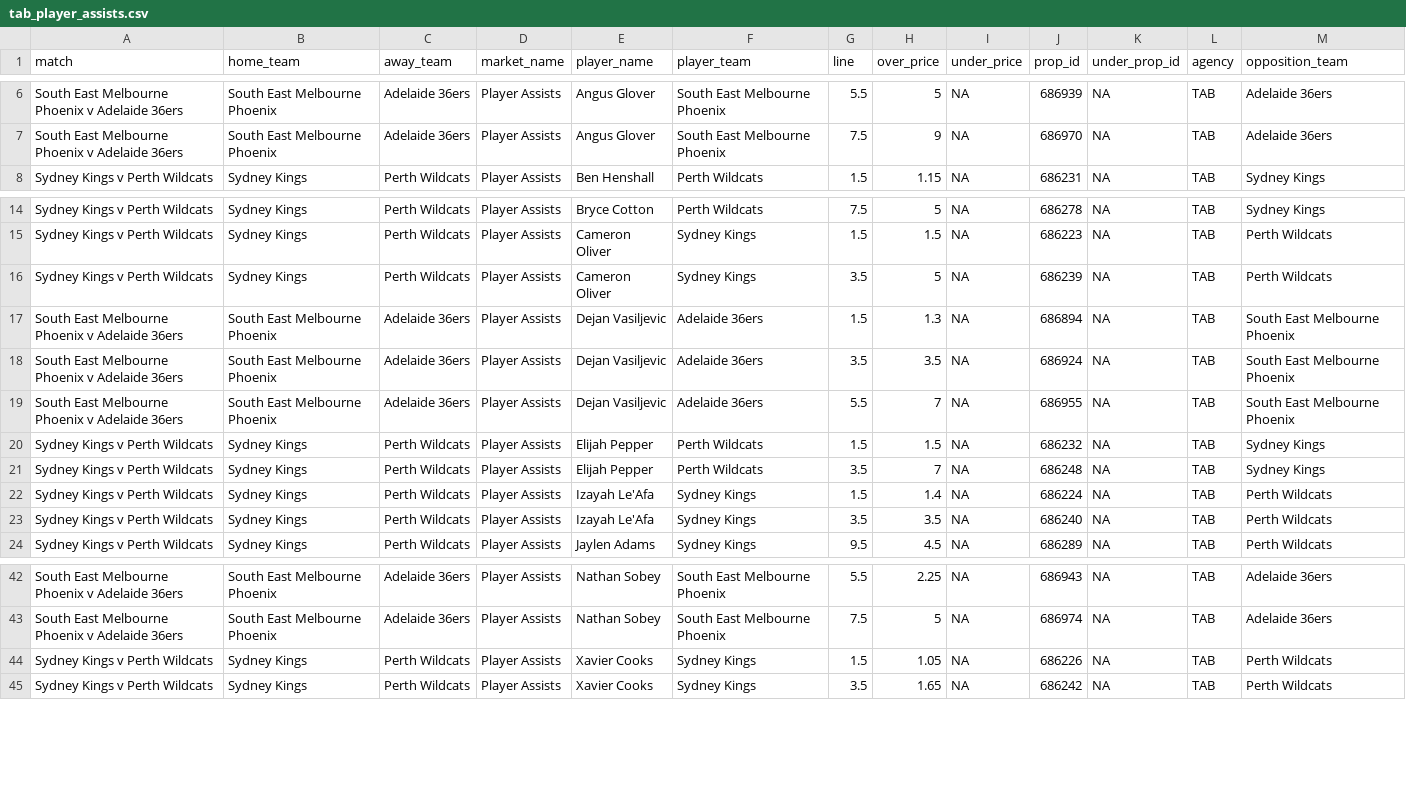
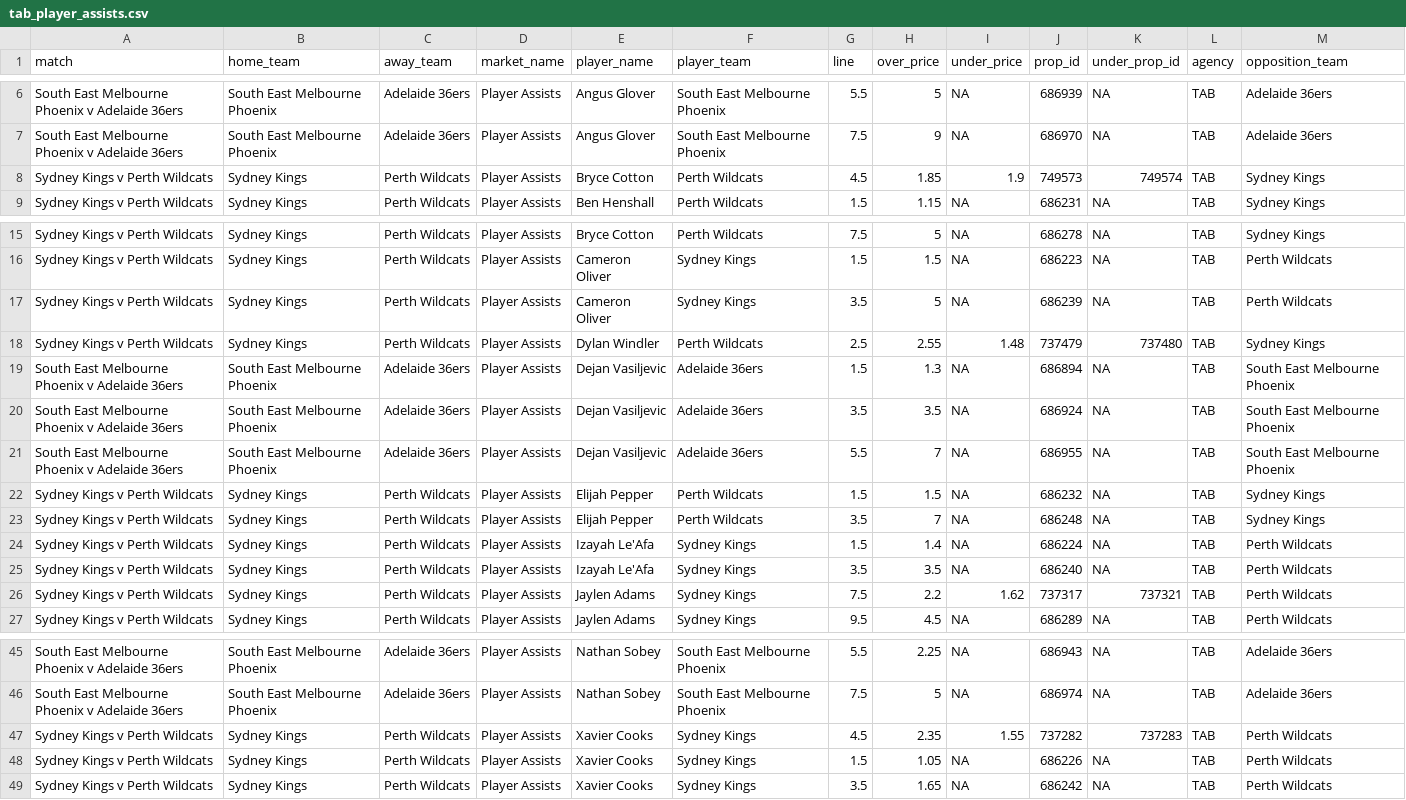
Before and after one commit to jamesbrown1417/NBL, a CSV file: Data/scraped_odds/tab_player_assists.csv, drawn as a sheet; only a part is shown, gaps mark what is left out; the diff names each change by its address in the sheet, - before the commit and + after, or states it on an @@ line.

```diff
--- a/Data/scraped_odds/tab_player_assists.csv
+++ b/Data/scraped_odds/tab_player_assists.csv
+row 8: Sydney Kings v Perth Wildcats | Sydney Kings | Perth Wildcats | Player Assists | Bryce Cotton | Perth Wildcats | 4.5 | 1.85 | 1.9 | 749573 | 749574 | TAB | Sydney Kings
+row 18: Sydney Kings v Perth Wildcats | Sydney Kings | Perth Wildcats | Player Assists | Dylan Windler | Perth Wildcats | 2.5 | 2.55 | 1.48 | 737479 | 737480 | TAB | Sydney Kings
+row 26: Sydney Kings v Perth Wildcats | Sydney Kings | Perth Wildcats | Player Assists | Jaylen Adams | Sydney Kings | 7.5 | 2.2 | 1.62 | 737317 | 737321 | TAB | Perth Wildcats
+row 47: Sydney Kings v Perth Wildcats | Sydney Kings | Perth Wildcats | Player Assists | Xavier Cooks | Sydney Kings | 4.5 | 2.35 | 1.55 | 737282 | 737283 | TAB | Perth Wildcats
```
Also changed, not shown: Data/scraped_odds/betright_player_rebounds.csv, Data/scraped_odds/dabble_player_points.csv, 42 other files.
